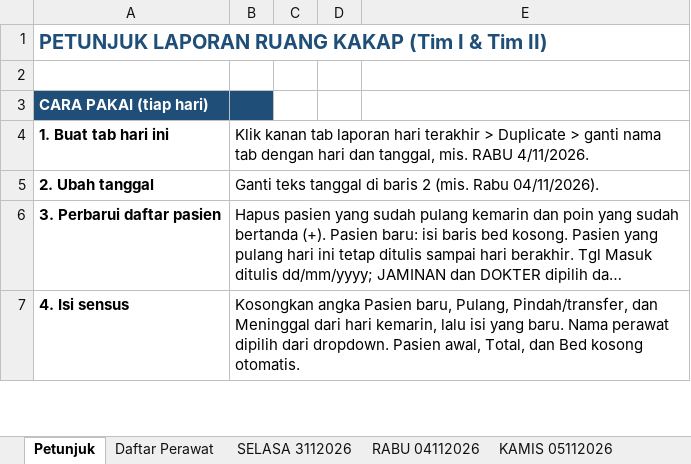
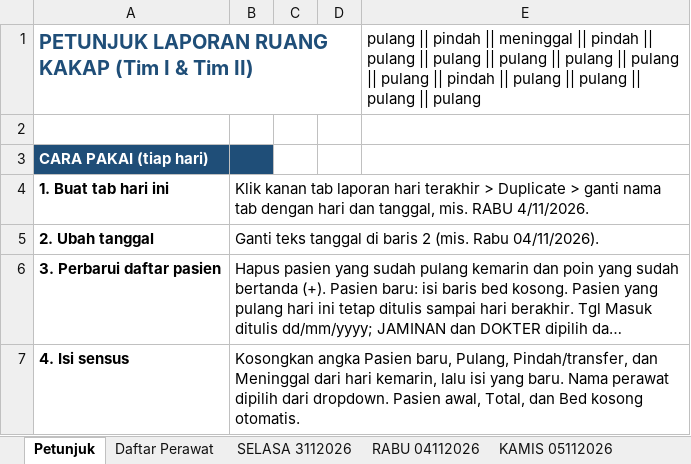
Before and after one commit to yadhie28/dashboard-ruang-kakap, an Excel workbook: kakap_data.xlsx, sheet Petunjuk, drawn as a sheet; only a part is shown; long unchanged cells end in …; values as stored, in another font and other column widths than the file's, no borders; charts and pictures not drawn; the diff names each change by its address in the sheet, - before the commit and + after, or states it on an @@ line.

```diff
--- a/kakap_data.xlsx (sheet Petunjuk)
+++ b/kakap_data.xlsx (sheet Petunjuk)
-E1: (empty)
+E1: pulang || pindah || meninggal || pindah || pulang || pulang || pulang || pulang || pulang || pulang || pindah || pulang || pulang || pulang || pulang
```
Also changed, not shown: sheet RABU 11112026, sheet JUMAT 06112026, sheet RABU 04112026, sheet SABTU 07112026, sheet KAMIS 05112026, sheet SELASA 3112026, formulas that keep their value, 4 other files.
